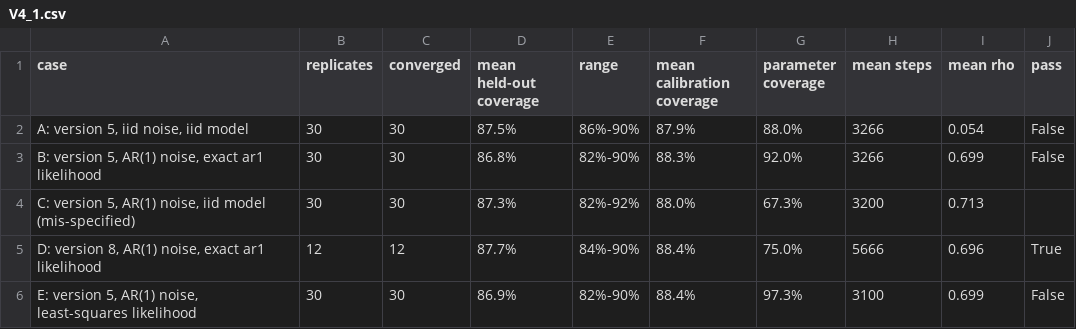
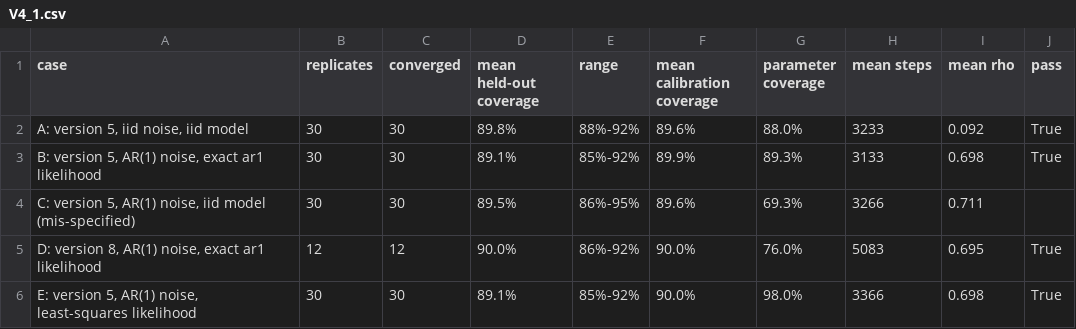
Before and after one commit to LukeAFullard/pyair2stream, a CSV file: validation/results/V4_1.csv, drawn as a sheet; only a part is shown; the diff covers the shown part only.

```diff
--- a/validation/results/V4_1.csv
+++ b/validation/results/V4_1.csv
@@ -1,6 +1,6 @@
 case,replicates,converged,mean held-out coverage,range,mean calibration coverage,parameter coverage,mean steps,mean rho,pass
-"A: version 5, iid noise, iid model",30,30,87.5%,86%-90%,87.9%,88.0%,3266,0.054,False
-"B: version 5, AR(1) noise, exact ar1 likelihood",30,30,86.8%,82%-90%,88.3%,92.0%,3266,0.699,False
-"C: version 5, AR(1) noise, iid model (mis-specified)",30,30,87.3%,82%-92%,88.0%,67.3%,3200,0.713,
-"D: version 8, AR(1) noise, exact ar1 likelihood",12,12,87.7%,84%-90%,88.4%,75.0%,5666,0.696,True
-"E: version 5, AR(1) noise, least-squares likelihood",30,30,86.9%,82%-90%,88.4%,97.3%,3100,0.699,False
+"A: version 5, iid noise, iid model",30,30,89.8%,88%-92%,89.6%,88.0%,3233,0.092,True
+"B: version 5, AR(1) noise, exact ar1 likelihood",30,30,89.1%,85%-92%,89.9%,89.3%,3133,0.698,True
+"C: version 5, AR(1) noise, iid model (mis-specified)",30,30,89.5%,86%-95%,89.6%,69.3%,3266,0.711,
+"D: version 8, AR(1) noise, exact ar1 likelihood",12,12,90.0%,86%-92%,90.0%,76.0%,5083,0.695,True
+"E: version 5, AR(1) noise, least-squares likelihood",30,30,89.1%,85%-92%,90.0%,98.0%,3366,0.698,True
```
Also changed, not shown: 2 added rows and 39 edited cells elsewhere in this file, validation/results/V19_1.csv, validation/results/V19_2.csv, 30 other files.
